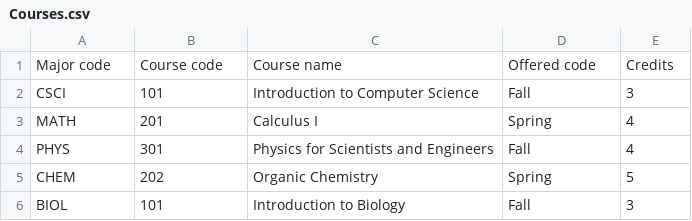
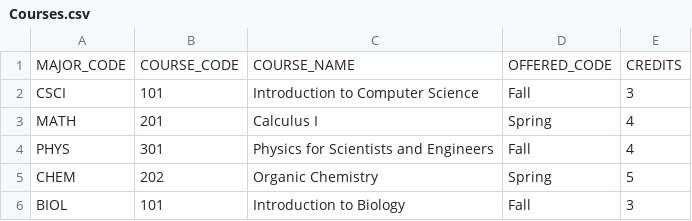
Before and after one commit to noah7000/Fall-2023-Four-Year-Plan-Project, a CSV file: Sprints/Test Data CSVs/Courses.csv, drawn as a sheet; removed rows and columns are numbered as before the commit, all else as after; the diff names each change by its address in the sheet, - before the commit and + after, or states it on an @@ line.

Commit message:
Update Courses.csv

```diff
--- a/Sprints/Test Data CSVs/Courses.csv
+++ b/Sprints/Test Data CSVs/Courses.csv
-row 1: Major code | Course code | Course name | Offered code | Credits
+row 1: MAJOR_CODE | COURSE_CODE | COURSE_NAME | OFFERED_CODE | CREDITS
```
